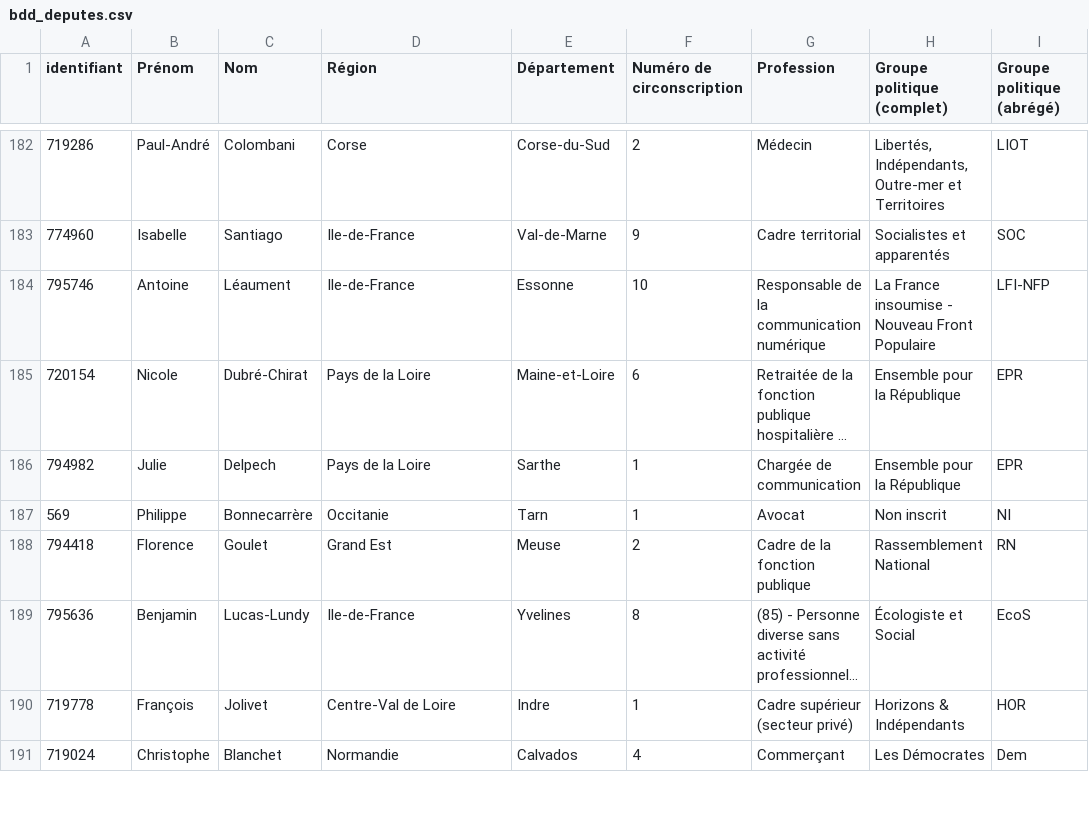
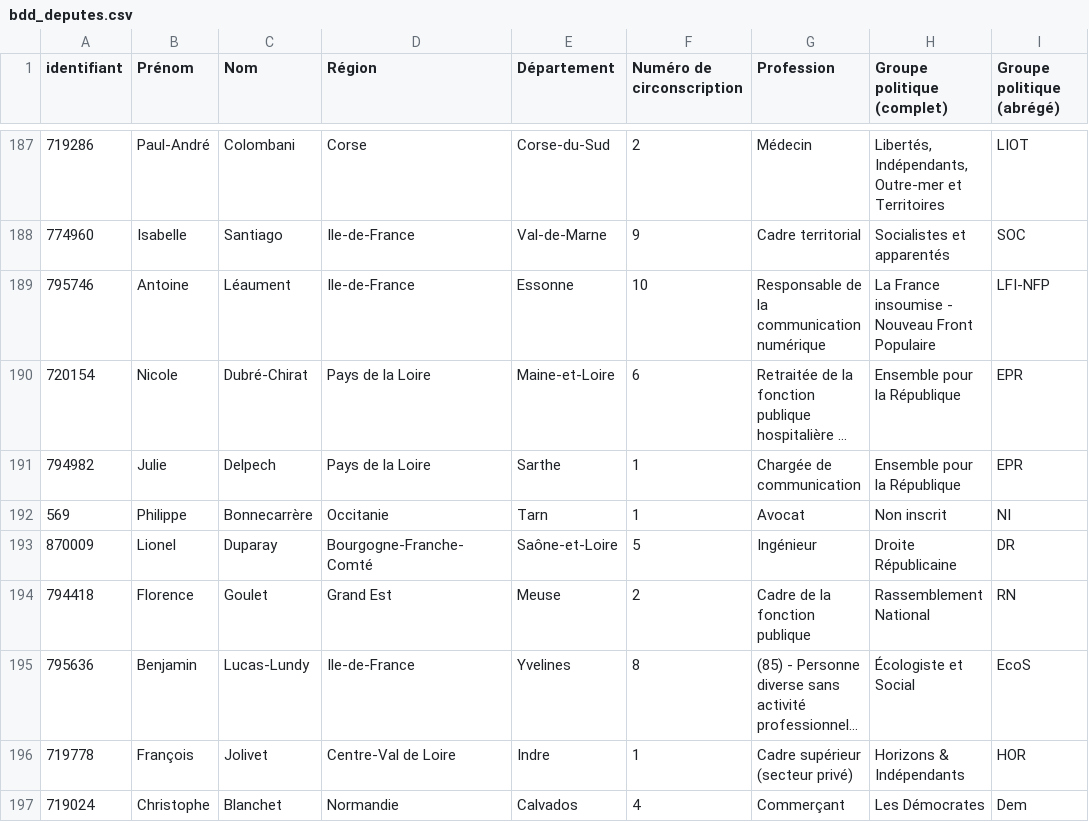
Before and after one commit to FrancoisMB/CollabBot, a CSV file: v4/bdd_deputes.csv, drawn as a sheet; only a part is shown, gaps mark what is left out; long unchanged cells end in …; the diff covers the shown part only; the diff names each change by its address in the sheet, - before the commit and + after, or states it on an @@ line.

Commit message:
python commit 2025-11-16 17:10:19

```diff
--- a/v4/bdd_deputes.csv
+++ b/v4/bdd_deputes.csv
+row 193: 870009 | Lionel | Duparay | Bourgogne-Franche-Comté | Saône-et-Loire | 5 | Ingénieur | Droite Républicaine | DR
```
Also changed, not shown: 13 added rows elsewhere in this file.
